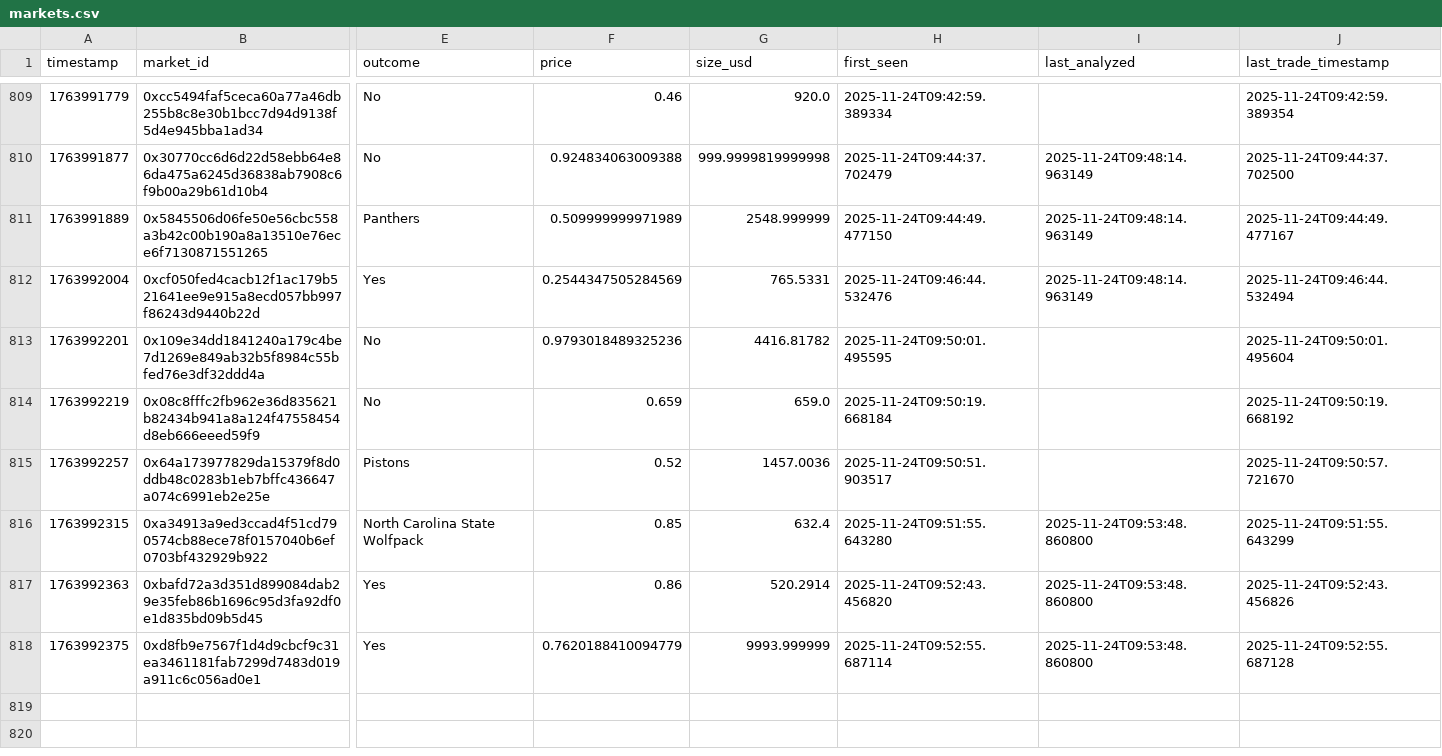
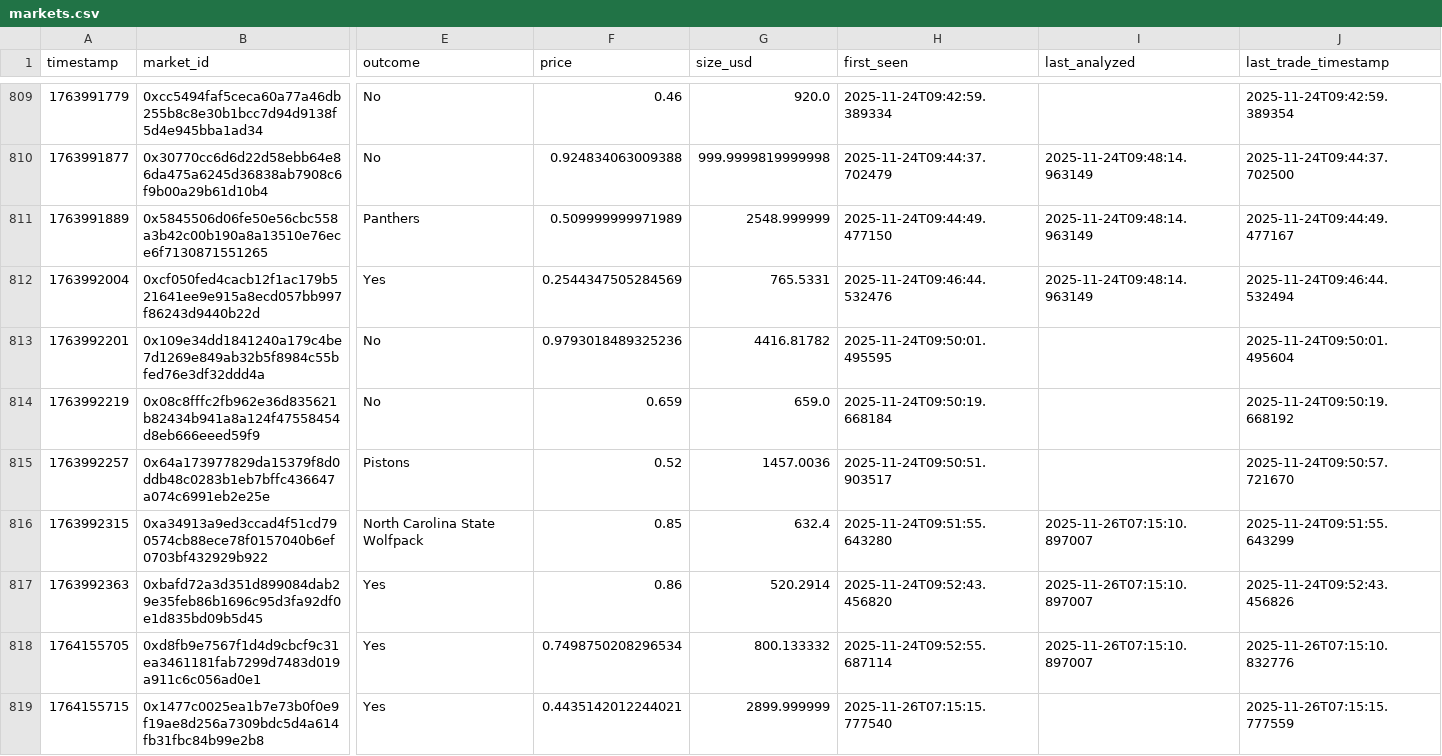
Before and after one commit to moondevonyt/moon-dev-ai-agents, a CSV file: src/data/polymarket/markets.csv, drawn as a sheet; only a part is shown, gaps mark what is left out; rows hold the shown columns only; the diff covers the shown part only; the diff names each change by its address in the sheet, - before the commit and + after, or states it on an @@ line.

```diff
--- a/src/data/polymarket/markets.csv
+++ b/src/data/polymarket/markets.csv
-I816:I818 (last_analyzed): 2025-11-24T09:53:48.860800
+I816:I818 (last_analyzed): 2025-11-26T07:15:10.897007
-A818 (timestamp): 1763992375
+A818 (timestamp): 1764155705
-F818 (price): 0.7620188410094779
+F818 (price): 0.7498750208296534
-G818 (size_usd): 9993.999999
+G818 (size_usd): 800.133332
-J818 (last_trade_timestamp): 2025-11-24T09:52:55.687128
+J818 (last_trade_timestamp): 2025-11-26T07:15:10.832776
+row 819: 1764155715 | 0x1477c0025ea1b7e73b0f0e9f19ae8d256a7309bdc5d4a614fb31fbc84b99e2b8 | Yes | 0.4435142012244021 | 2899.999999 | 2025-11-26T07:15:15.777540 |  | 2025-11-26T07:15:15.777559
```
Also changed, not shown: 4 added rows and 16 edited cells elsewhere in this file, src/data/polymarket/consensus_picks.csv, src/data/polymarket/predictions.csv, 13 other files.
